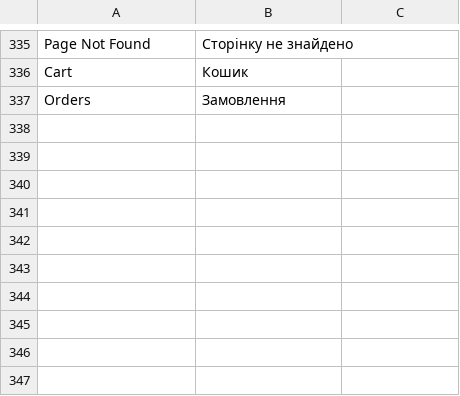
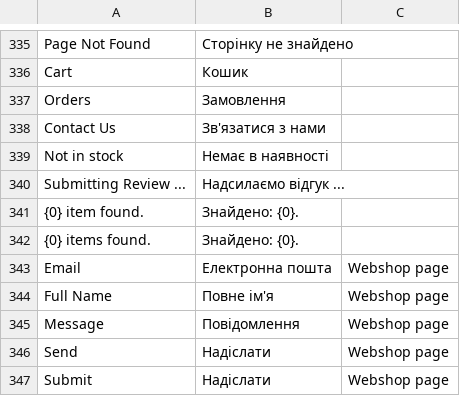
Before and after one commit to tasmail/website_kit, a CSV file: website_kit/translations/uk.csv, drawn as a sheet; only a part is shown, gaps mark what is left out.

Commit message:
Stock pages: navbar emits the kit stylesheets, file-uploader guard and Webshop strings; layout and header checks

```diff
--- a/website_kit/translations/uk.csv
+++ b/website_kit/translations/uk.csv
@@ -337 +337,11 @@ Cart,Кошик
 Orders,Замовлення
+Contact Us,Зв'язатися з нами
+Not in stock,Немає в наявності
+Submitting Review ...,Надсилаємо відгук ...
+{0} item found.,Знайдено: {0}.
+{0} items found.,Знайдено: {0}.
+Email,Електронна пошта,Webshop page
+Full Name,Повне ім'я,Webshop page
+Message,Повідомлення,Webshop page
+Send,Надіслати,Webshop page
+Submit,Надіслати,Webshop page
```
Also changed, not shown: 10 other files.
